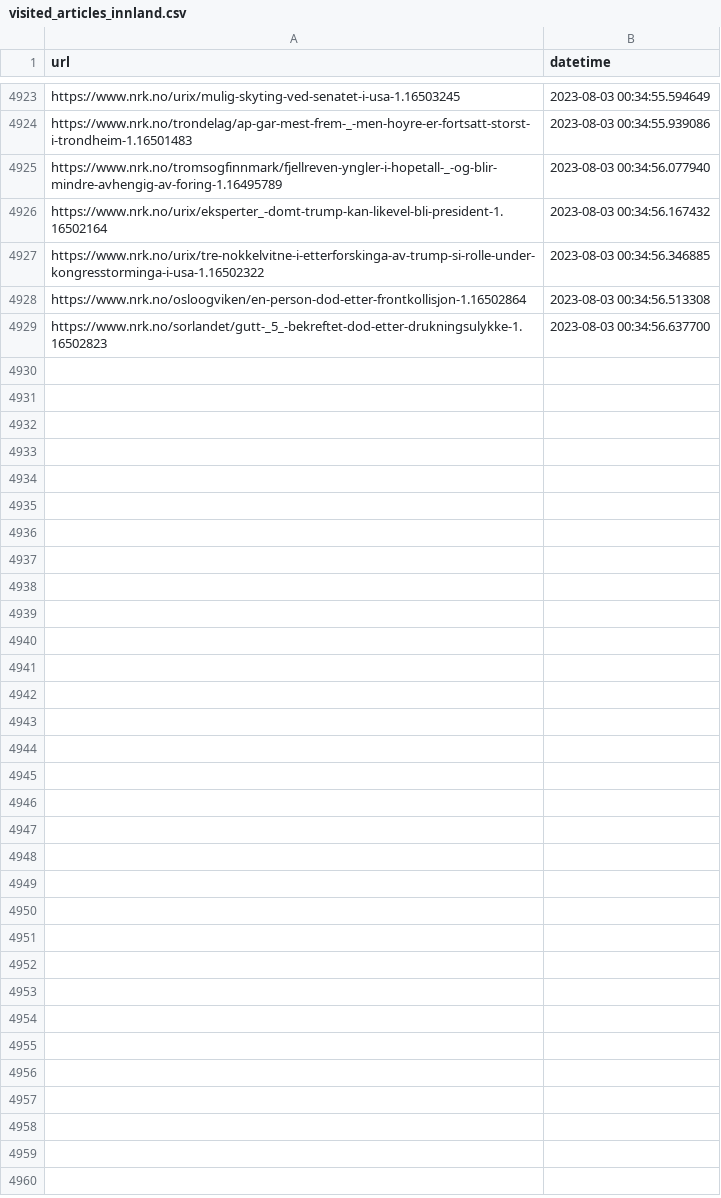
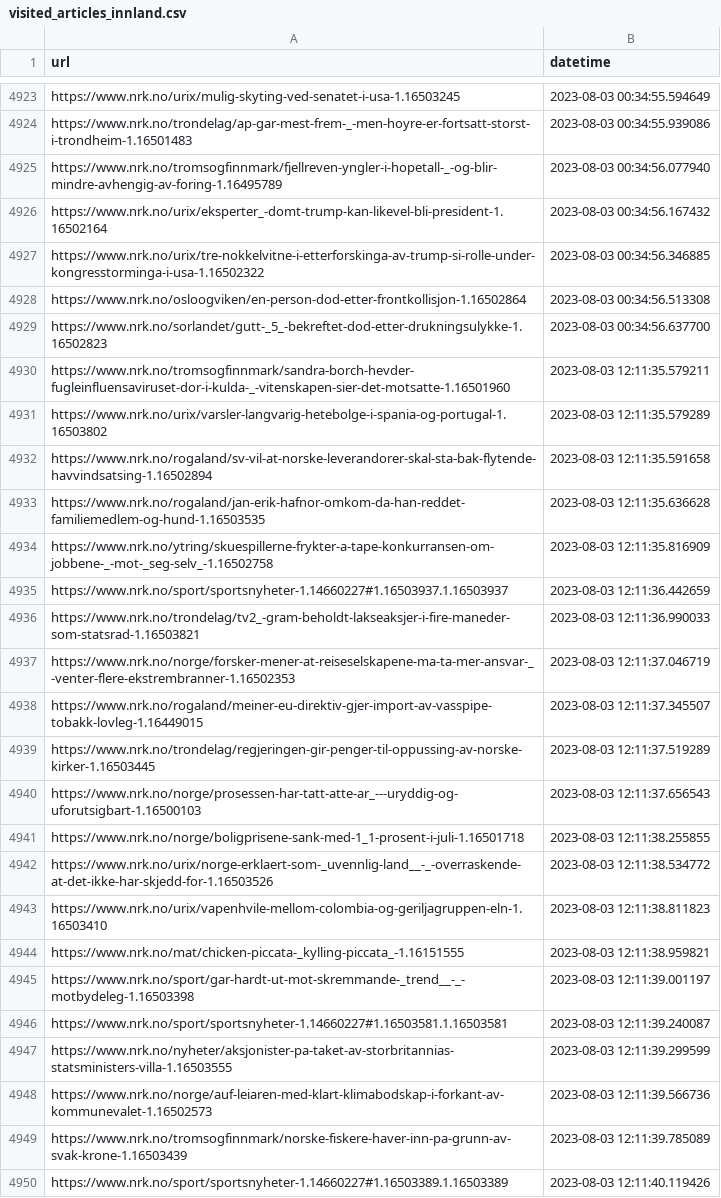
Before and after one commit to EllingOftedal/GIS-Blog, a CSV file: scripts/nrk/inland/results/visited_articles_innland.csv, drawn as a sheet; only a part is shown, gaps mark what is left out; the diff names each change by its address in the sheet, - before the commit and + after, or states it on an @@ line.

```diff
--- a/scripts/nrk/inland/results/visited_articles_innland.csv
+++ b/scripts/nrk/inland/results/visited_articles_innland.csv
+row 4930: https://www.nrk.no/tromsogfinnmark/sandra-borch-hevder-fugleinfluensaviruset-dor-i-kulda-_-vitenskapen-sier-det-motsatte-1.16501960 | 2023-08-03 12:11:35.579211
+row 4931: https://www.nrk.no/urix/varsler-langvarig-hetebolge-i-spania-og-portugal-1.16503802 | 2023-08-03 12:11:35.579289
+row 4932: https://www.nrk.no/rogaland/sv-vil-at-norske-leverandorer-skal-sta-bak-flytende-havvindsatsing-1.16502894 | 2023-08-03 12:11:35.591658
+row 4933: https://www.nrk.no/rogaland/jan-erik-hafnor-omkom-da-han-reddet-familiemedlem-og-hund-1.16503535 | 2023-08-03 12:11:35.636628
+row 4934: https://www.nrk.no/ytring/skuespillerne-frykter-a-tape-konkurransen-om-jobbene-_-mot-_seg-selv_-1.16502758 | 2023-08-03 12:11:35.816909
+row 4935: https://www.nrk.no/sport/sportsnyheter-1.14660227#1.16503937.1.16503937 | 2023-08-03 12:11:36.442659
+row 4936: https://www.nrk.no/trondelag/tv2_-gram-beholdt-lakseaksjer-i-fire-maneder-som-statsrad-1.16503821 | 2023-08-03 12:11:36.990033
+row 4937: https://www.nrk.no/norge/forsker-mener-at-reiseselskapene-ma-ta-mer-ansvar-_-venter-flere-ekstrembranner-1.16502353 | 2023-08-03 12:11:37.046719
+row 4938: https://www.nrk.no/rogaland/meiner-eu-direktiv-gjer-import-av-vasspipe-tobakk-lovleg-1.16449015 | 2023-08-03 12:11:37.345507
+row 4939: https://www.nrk.no/trondelag/regjeringen-gir-penger-til-oppussing-av-norske-kirker-1.16503445 | 2023-08-03 12:11:37.519289
+row 4940: https://www.nrk.no/norge/prosessen-har-tatt-atte-ar_---uryddig-og-uforutsigbart-1.16500103 | 2023-08-03 12:11:37.656543
+row 4941: https://www.nrk.no/norge/boligprisene-sank-med-1_1-prosent-i-juli-1.16501718 | 2023-08-03 12:11:38.255855
+row 4942: https://www.nrk.no/urix/norge-erklaert-som-_uvennlig-land__-_-overraskende-at-det-ikke-har-skjedd-for-1.16503526 | 2023-08-03 12:11:38.534772
+row 4943: https://www.nrk.no/urix/vapenhvile-mellom-colombia-og-geriljagruppen-eln-1.16503410 | 2023-08-03 12:11:38.811823
+row 4944: https://www.nrk.no/mat/chicken-piccata-_kylling-piccata_-1.16151555 | 2023-08-03 12:11:38.959821
+row 4945: https://www.nrk.no/sport/gar-hardt-ut-mot-skremmande-_trend__-_-motbydeleg-1.16503398 | 2023-08-03 12:11:39.001197
+row 4946: https://www.nrk.no/sport/sportsnyheter-1.14660227#1.16503581.1.16503581 | 2023-08-03 12:11:39.240087
+row 4947: https://www.nrk.no/nyheter/aksjonister-pa-taket-av-storbritannias-statsministers-villa-1.16503555 | 2023-08-03 12:11:39.299599
+row 4948: https://www.nrk.no/norge/auf-leiaren-med-klart-klimabodskap-i-forkant-av-kommunevalet-1.16502573 | 2023-08-03 12:11:39.566736
+row 4949: https://www.nrk.no/tromsogfinnmark/norske-fiskere-haver-inn-pa-grunn-av-svak-krone-1.16503439 | 2023-08-03 12:11:39.785089
+row 4950: https://www.nrk.no/sport/sportsnyheter-1.14660227#1.16503389.1.16503389 | 2023-08-03 12:11:40.119426
```
Also changed, not shown: scripts/nrk/global/results/visited_articles_country.csv, 1 other file.
